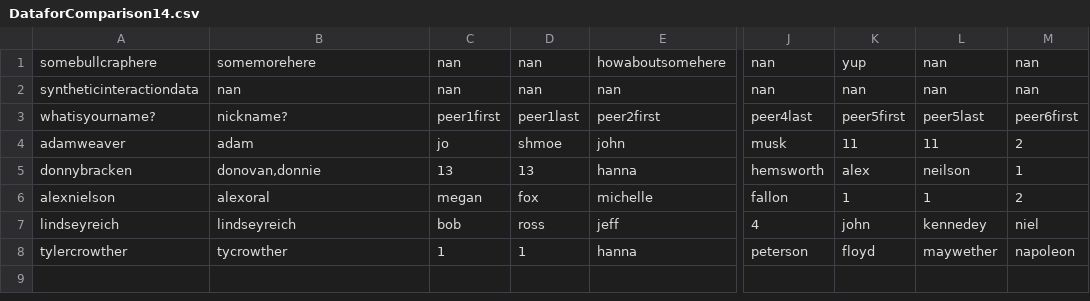
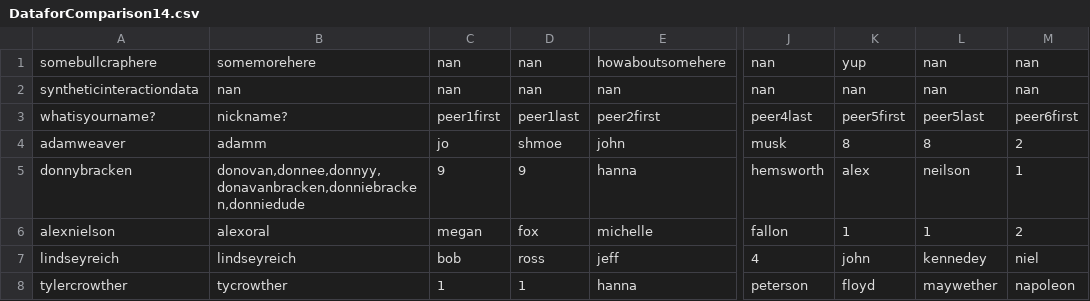
Before and after one commit to jack-elliott/EntityRaid, a CSV file: DataforComparison14.csv, drawn as a sheet; only a part is shown, gaps mark what is left out; the diff names each change by its address in the sheet, - before the commit and + after, or states it on an @@ line.

```diff
--- a/DataforComparison14.csv
+++ b/DataforComparison14.csv
-B4: adam
+B4: adamm
-K4: 11
+K4: 8
-L4: 11
+L4: 8
-B5: donovan,donnie
+B5: donovan,donnee,donnyy,donavanbracken,donniebracken,donniedude
-C5: 13
+C5: 9
-D5: 13
+D5: 9
```
Also changed, not shown: KeyAfterParticipantNames14.csv, 3 other files.
